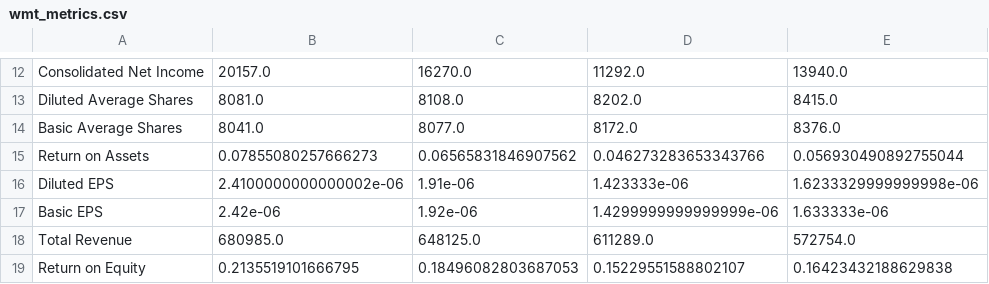
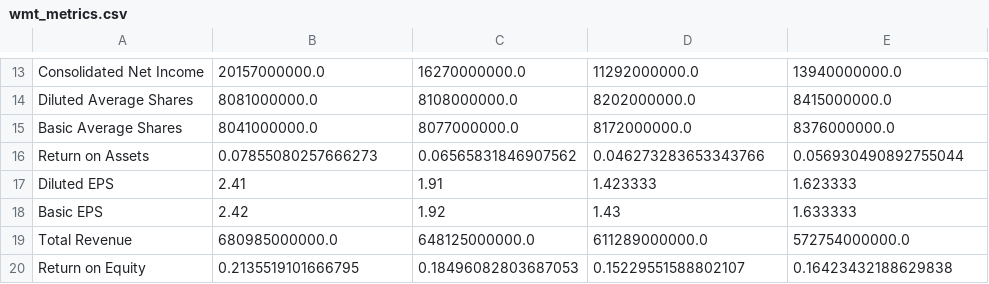
Before and after one commit to simonefilosofi/STLA-and-WMT-financial-analysis, a CSV file: Outputs/wmt_metrics.csv, drawn as a sheet; only a part is shown, gaps mark what is left out; addresses are those after the commit; the diff covers the shown part only; the diff names each change by its address in the sheet, - before the commit and + after, or states it on an @@ line.

```diff
--- a/Outputs/wmt_metrics.csv
+++ b/Outputs/wmt_metrics.csv
-B13: 20157.0
+B13: 20157000000.0
-C13: 16270.0
+C13: 16270000000.0
-D13: 11292.0
+D13: 11292000000.0
-E13: 13940.0
+E13: 13940000000.0
-B14: 8081.0
+B14: 8081000000.0
-C14: 8108.0
+C14: 8108000000.0
-D14: 8202.0
+D14: 8202000000.0
-E14: 8415.0
+E14: 8415000000.0
-B15: 8041.0
+B15: 8041000000.0
-C15: 8077.0
+C15: 8077000000.0
-D15: 8172.0
+D15: 8172000000.0
-E15: 8376.0
+E15: 8376000000.0
-B17: 2.4100000000000002e-06
+B17: 2.41
-C17: 1.91e-06
+C17: 1.91
-D17: 1.423333e-06
+D17: 1.423333
-E17: 1.6233329999999998e-06
+E17: 1.623333
-B18: 2.42e-06
+B18: 2.42
-C18: 1.92e-06
+C18: 1.92
-D18: 1.4299999999999999e-06
+D18: 1.43
-E18: 1.633333e-06
+E18: 1.633333
-B19: 680985.0
+B19: 680985000000.0
-C19: 648125.0
+C19: 648125000000.0
-D19: 611289.0
+D19: 611289000000.0
-E19: 572754.0
+E19: 572754000000.0
```
Also changed, not shown: 1 added row and 32 edited cells elsewhere in this file, 4 other files.
